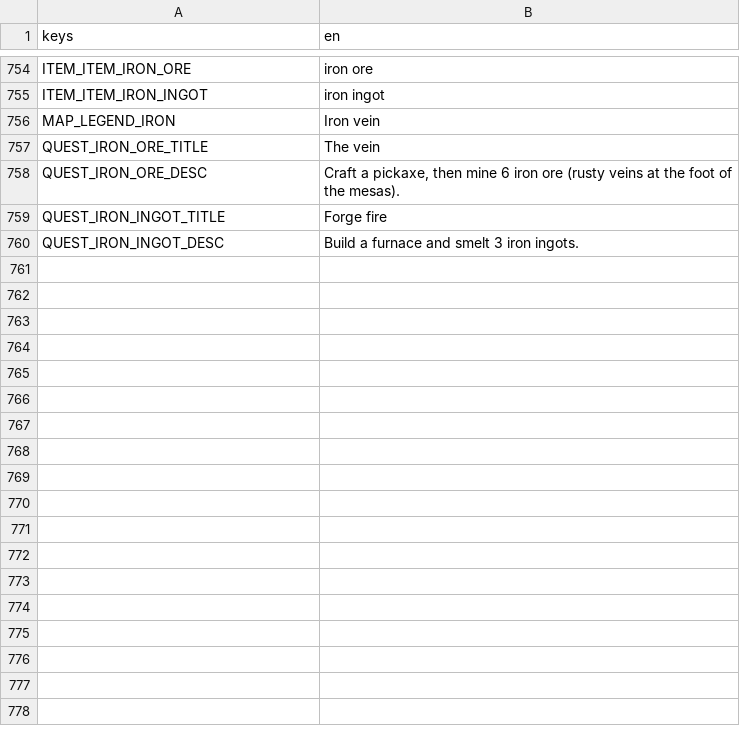
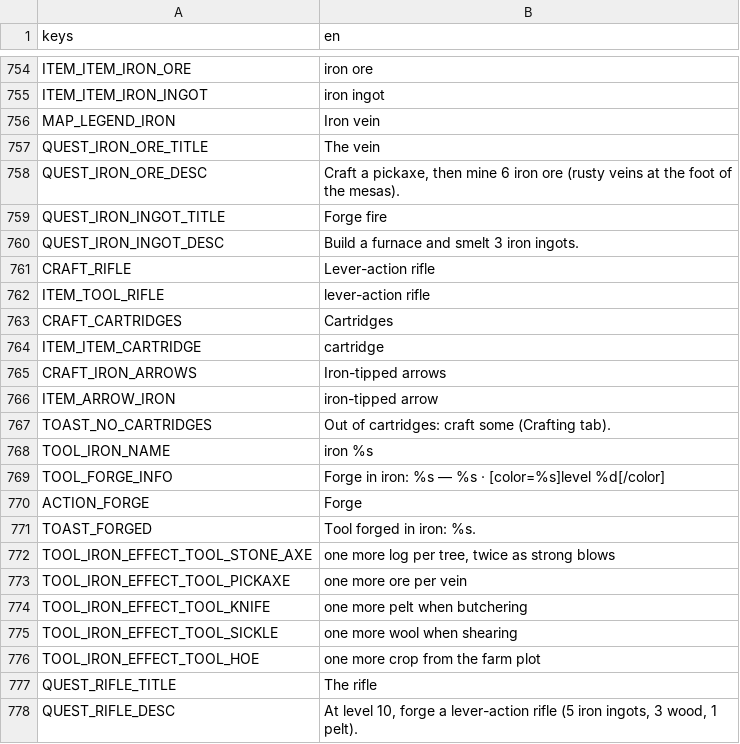
Before and after one commit to CharlieG42/ZimutAdventure, a CSV file: locales/translations.en.csv, drawn as a sheet; only a part is shown, gaps mark what is left out; the diff names each change by its address in the sheet, - before the commit and + after, or states it on an @@ line.

```diff
--- a/locales/translations.en.csv
+++ b/locales/translations.en.csv
+row 761: CRAFT_RIFLE | Lever-action rifle
+row 762: ITEM_TOOL_RIFLE | lever-action rifle
+row 763: CRAFT_CARTRIDGES | Cartridges
+row 764: ITEM_ITEM_CARTRIDGE | cartridge
+row 765: CRAFT_IRON_ARROWS | Iron-tipped arrows
+row 766: ITEM_ARROW_IRON | iron-tipped arrow
+row 767: TOAST_NO_CARTRIDGES | Out of cartridges: craft some (Crafting tab).
+row 768: TOOL_IRON_NAME | iron %s
+row 769: TOOL_FORGE_INFO | Forge in iron: %s — %s · [color=%s]level %d[/color]
+row 770: ACTION_FORGE | Forge
+row 771: TOAST_FORGED | Tool forged in iron: %s.
+row 772: TOOL_IRON_EFFECT_TOOL_STONE_AXE | one more log per tree, twice as strong blows
+row 773: TOOL_IRON_EFFECT_TOOL_PICKAXE | one more ore per vein
+row 774: TOOL_IRON_EFFECT_TOOL_KNIFE | one more pelt when butchering
+row 775: TOOL_IRON_EFFECT_TOOL_SICKLE | one more wool when shearing
+row 776: TOOL_IRON_EFFECT_TOOL_HOE | one more crop from the farm plot
+row 777: QUEST_RIFLE_TITLE | The rifle
+row 778: QUEST_RIFLE_DESC | At level 10, forge a lever-action rifle (5 iron ingots, 3 wood, 1 pelt).
```
Also changed, not shown: locales/translations.fr.csv, 21 other files.
